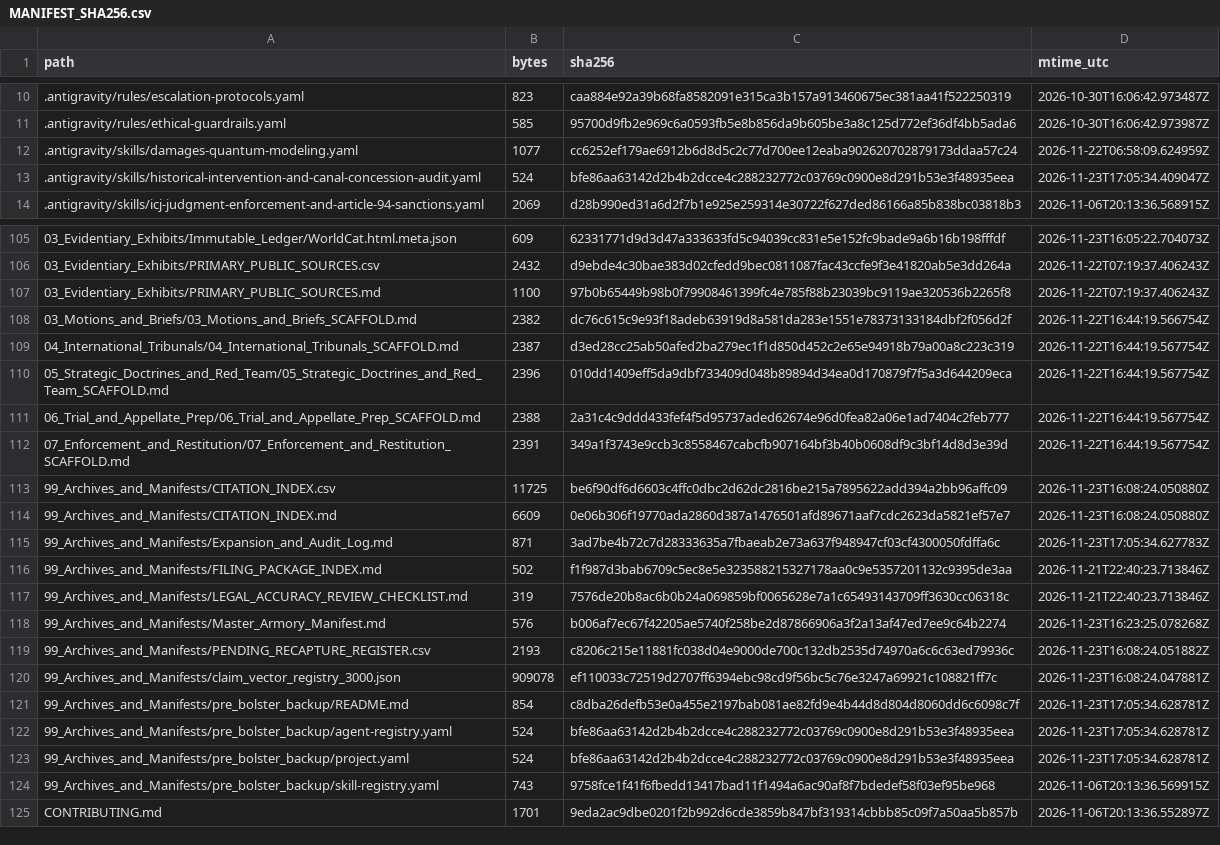
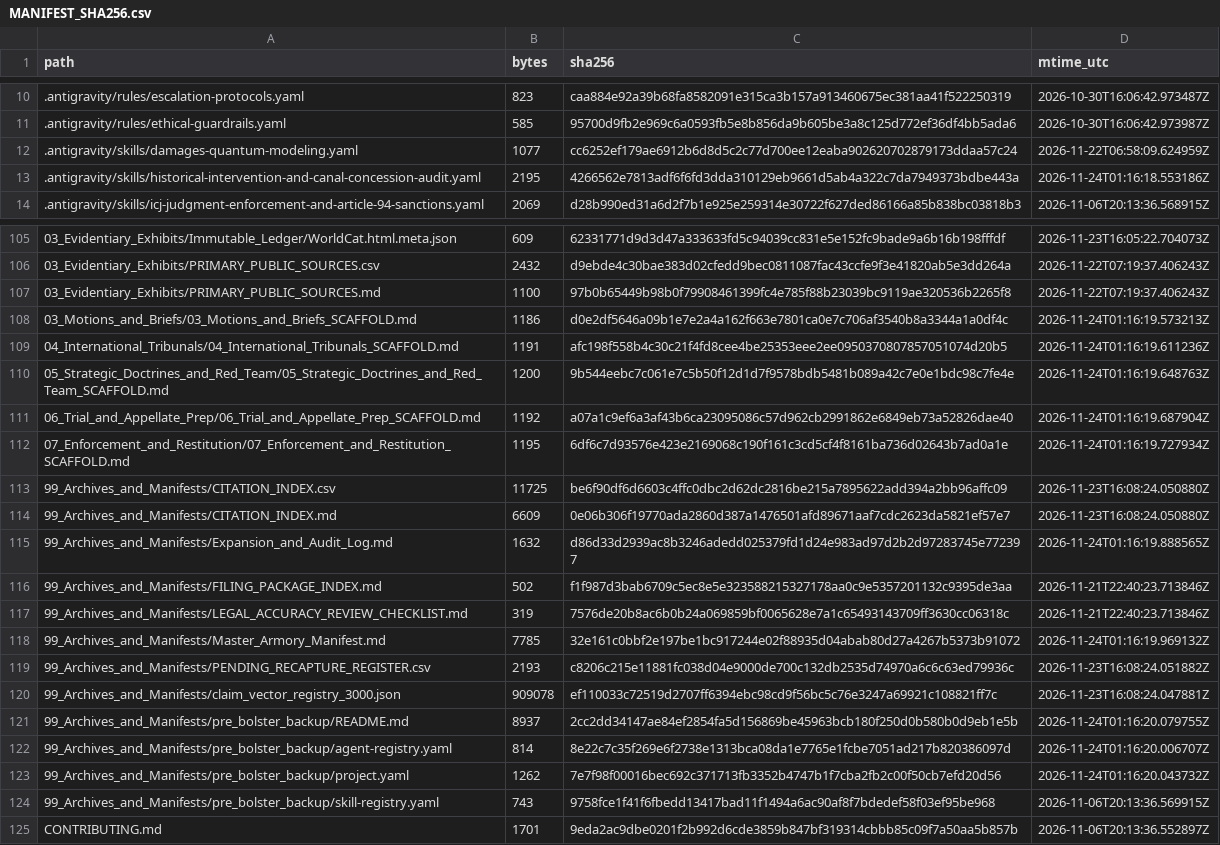
Before and after one commit to GlobalRestitutionAlliance/turtle-island-us-ak-kokhanok-village-master-litigation, a CSV file: 99_Archives_and_Manifests/MANIFEST_SHA256.csv, drawn as a sheet; only a part is shown, gaps mark what is left out; the diff covers the shown part only.

Commit message:
REVERTED DUE TO UNPROMPTED MASS J3WFICATED DATA CORRUPTION BY COMPROMISED BIASED LLM/ARTIFICIAL INTELLIGENCE MODELS

```diff
--- a/99_Archives_and_Manifests/MANIFEST_SHA256.csv
+++ b/99_Archives_and_Manifests/MANIFEST_SHA256.csv
@@ -12,3 +12,3 @@ path,bytes,sha256,mtime_utc
 .antigravity/skills/damages-quantum-modeling.yaml,1077,cc6252ef179ae6912b6d8d5c2c77d700ee12eaba902620702879173ddaa57c24,2026-11-22T06:58:09.624959Z
-.antigravity/skills/historical-intervention-and-canal-concession-audit.yaml,524,bfe86aa63142d2b4b2dcce4c288232772c03769c0900e8d291b53e3f48935eea,2026-11-23T17:05:34.409047Z
+.antigravity/skills/historical-intervention-and-canal-concession-audit.yaml,2195,4266562e7813adf6f6fd3dda310129eb9661d5ab4a322c7da7949373bdbe443a,2026-11-24T01:16:18.553186Z
 .antigravity/skills/icj-judgment-enforcement-and-article-94-sanctions.yaml,2069,d28b990ed31a6d2f7b1e925e259314e30722f627ded86166a85b838bc03818b3,2026-11-06T20:13:36.568915Z
@@ -107,18 +107,18 @@ path,bytes,sha256,mtime_utc
 03_Evidentiary_Exhibits/PRIMARY_PUBLIC_SOURCES.md,1100,97b0b65449b98b0f79908461399fc4e785f88b23039bc9119ae320536b2265f8,2026-11-22T07:19:37.406243Z
-03_Motions_and_Briefs/03_Motions_and_Briefs_SCAFFOLD.md,2382,dc76c615c9e93f18adeb63919d8a581da283e1551e78373133184dbf2f056d2f,2026-11-22T16:44:19.566754Z
-04_International_Tribunals/04_International_Tribunals_SCAFFOLD.md,2387,d3ed28cc25ab50afed2ba279ec1f1d850d452c2e65e94918b79a00a8c223c319,2026-11-22T16:44:19.567754Z
-05_Strategic_Doctrines_and_Red_Team/05_Strategic_Doctrines_and_Red_Team_SCAFFOLD.md,2396,010dd1409eff5da9dbf733409d048b89894d34ea0d170879f7f5a3d644209eca,2026-11-22T16:44:19.567754Z
-06_Trial_and_Appellate_Prep/06_Trial_and_Appellate_Prep_SCAFFOLD.md,2388,2a31c4c9ddd433fef4f5d95737aded62674e96d0fea82a06e1ad7404c2feb777,2026-11-22T16:44:19.567754Z
-07_Enforcement_and_Restitution/07_Enforcement_and_Restitution_SCAFFOLD.md,2391,349a1f3743e9ccb3c8558467cabcfb907164bf3b40b0608df9c3bf14d8d3e39d,2026-11-22T16:44:19.567754Z
+03_Motions_and_Briefs/03_Motions_and_Briefs_SCAFFOLD.md,1186,d0e2df5646a09b1e7e2a4a162f663e7801ca0e7c706af3540b8a3344a1a0df4c,2026-11-24T01:16:19.573213Z
+04_International_Tribunals/04_International_Tribunals_SCAFFOLD.md,1191,afc198f558b4c30c21f4fd8cee4be25353eee2ee0950370807857051074d20b5,2026-11-24T01:16:19.611236Z
+05_Strategic_Doctrines_and_Red_Team/05_Strategic_Doctrines_and_Red_Team_SCAFFOLD.md,1200,9b544eebc7c061e7c5b50f12d1d7f9578bdb5481b089a42c7e0e1bdc98c7fe4e,2026-11-24T01:16:19.648763Z
+06_Trial_and_Appellate_Prep/06_Trial_and_Appellate_Prep_SCAFFOLD.md,1192,a07a1c9ef6a3af43b6ca23095086c57d962cb2991862e6849eb73a52826dae40,2026-11-24T01:16:19.687904Z
+07_Enforcement_and_Restitution/07_Enforcement_and_Restitution_SCAFFOLD.md,1195,6df6c7d93576e423e2169068c190f161c3cd5cf4f8161ba736d02643b7ad0a1e,2026-11-24T01:16:19.727934Z
 99_Archives_and_Manifests/CITATION_INDEX.csv,11725,be6f90df6d6603c4ffc0dbc2d62dc2816be215a7895622add394a2bb96affc09,2026-11-23T16:08:24.050880Z
 99_Archives_and_Manifests/CITATION_INDEX.md,6609,0e06b306f19770ada2860d387a1476501afd89671aaf7cdc2623da5821ef57e7,2026-11-23T16:08:24.050880Z
-99_Archives_and_Manifests/Expansion_and_Audit_Log.md,871,3ad7be4b72c7d28333635a7fbaeab2e73a637f948947cf03cf4300050fdffa6c,2026-11-23T17:05:34.627783Z
+99_Archives_and_Manifests/Expansion_and_Audit_Log.md,1632,d86d33d2939ac8b3246adedd025379fd1d24e983ad97d2b2d97283745e772397,2026-11-24T01:16:19.888565Z
 99_Archives_and_Manifests/FILING_PACKAGE_INDEX.md,502,f1f987d3bab6709c5ec8e5e323588215327178aa0c9e5357201132c9395de3aa,2026-11-21T22:40:23.713846Z
 99_Archives_and_Manifests/LEGAL_ACCURACY_REVIEW_CHECKLIST.md,319,7576de20b8ac6b0b24a069859bf0065628e7a1c65493143709ff3630cc06318c,2026-11-21T22:40:23.713846Z
-99_Archives_and_Manifests/Master_Armory_Manifest.md,576,b006af7ec67f42205ae5740f258be2d87866906a3f2a13af47ed7ee9c64b2274,2026-11-23T16:23:25.078268Z
+99_Archives_and_Manifests/Master_Armory_Manifest.md,7785,32e161c0bbf2e197be1bc917244e02f88935d04abab80d27a4267b5373b91072,2026-11-24T01:16:19.969132Z
 99_Archives_and_Manifests/PENDING_RECAPTURE_REGISTER.csv,2193,c8206c215e11881fc038d04e9000de700c132db2535d74970a6c6c63ed79936c,2026-11-23T16:08:24.051882Z
 99_Archives_and_Manifests/claim_vector_registry_3000.json,909078,ef110033c72519d2707ff6394ebc98cd9f56bc5c76e3247a69921c108821ff7c,2026-11-23T16:08:24.047881Z
-99_Archives_and_Manifests/pre_bolster_backup/README.md,854,c8dba26defb53e0a455e2197bab081ae82fd9e4b44d8d804d8060dd6c6098c7f,2026-11-23T17:05:34.628781Z
-99_Archives_and_Manifests/pre_bolster_backup/agent-registry.yaml,524,bfe86aa63142d2b4b2dcce4c288232772c03769c0900e8d291b53e3f48935eea,2026-11-23T17:05:34.628781Z
-99_Archives_and_Manifests/pre_bolster_backup/project.yaml,524,bfe86aa63142d2b4b2dcce4c288232772c03769c0900e8d291b53e3f48935eea,2026-11-23T17:05:34.628781Z
+99_Archives_and_Manifests/pre_bolster_backup/README.md,8937,2cc2dd34147ae84ef2854fa5d156869be45963bcb180f250d0b580b0d9eb1e5b,2026-11-24T01:16:20.079755Z
+99_Archives_and_Manifests/pre_bolster_backup/agent-registry.yaml,814,8e22c7c35f269e6f2738e1313bca08da1e7765e1fcbe7051ad217b820386097d,2026-11-24T01:16:20.006707Z
+99_Archives_and_Manifests/pre_bolster_backup/project.yaml,1262,7e7f98f00016bec692c371713fb3352b4747b1f7cba2fb2c00f50cb7efd20d56,2026-11-24T01:16:20.043732Z
 99_Archives_and_Manifests/pre_bolster_backup/skill-registry.yaml,743,9758fce1f41f6fbedd13417bad11f1494a6ac90af8f7bdedef58f03ef95be968,2026-11-06T20:13:36.569915Z
```
Also changed, not shown: 77 edited cells elsewhere in this file, 37 other files.
